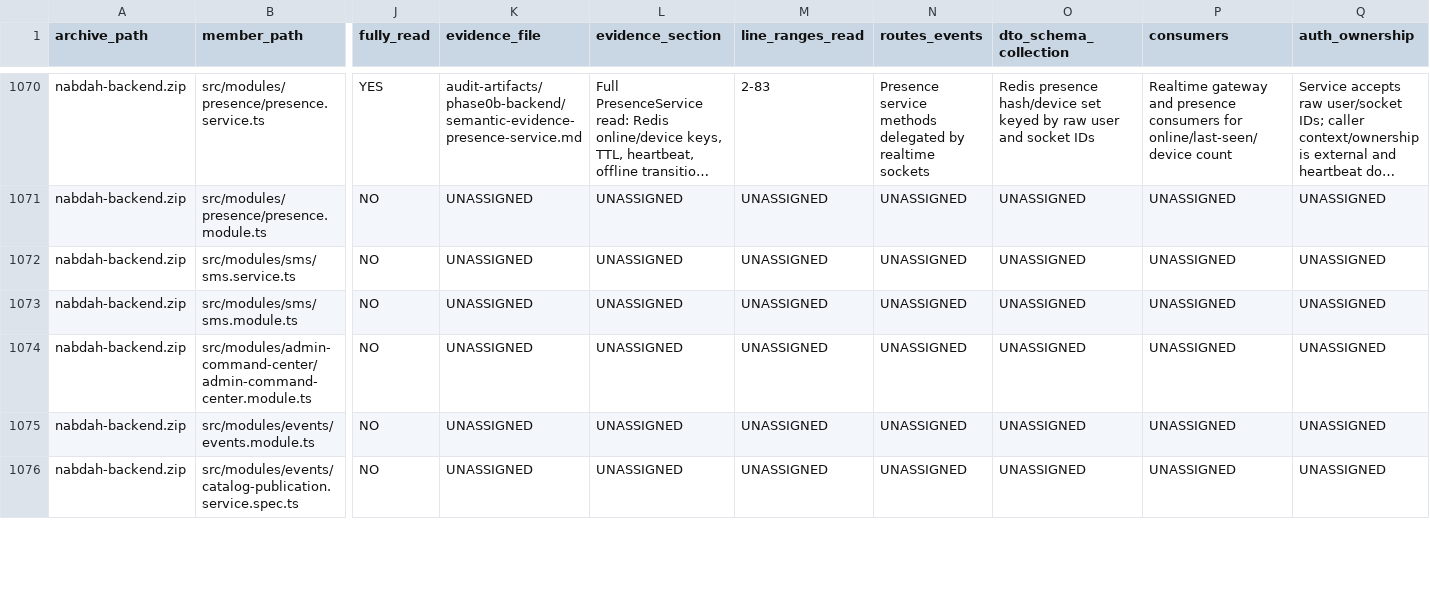
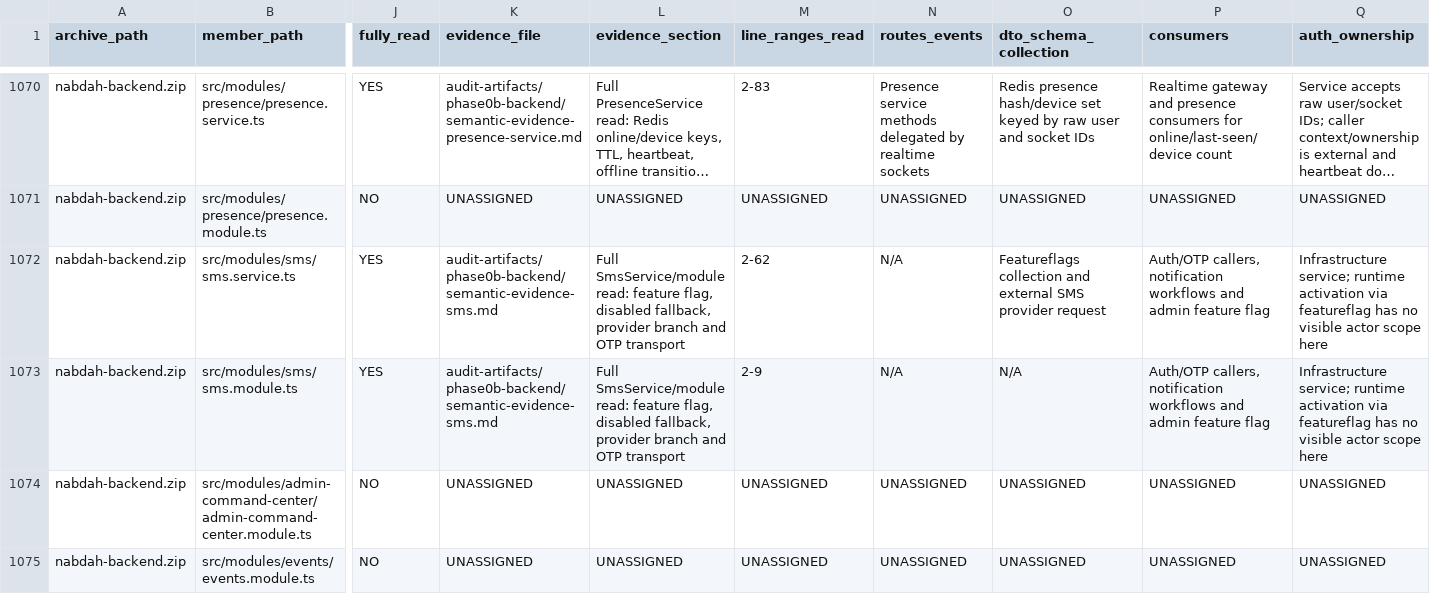
Before and after one commit to obaid08642-ops/new, a TSV file: audit-artifacts/phase0b-backend/NABD_Phase0B_Backend_Semantic_Read_Manifest_2026-08-24.tsv, drawn as a sheet; only a part is shown, gaps mark what is left out; the shorter side is filled out with more unchanged rows; long unchanged cells end in …; the diff covers the shown part only; the diff names each change by its address in the sheet, - before the commit and + after, or states it on an @@ line.

Commit message:
audit: document sms transport surface

```diff
--- a/audit-artifacts/phase0b-backend/NABD_Phase0B_Backend_Semantic_Read_Manifest_2026-08-24.tsv
+++ b/audit-artifacts/phase0b-backend/NABD_Phase0B_Backend_Semantic_Read_Manifest_2026-08-24.tsv
-J1072:J1073 (fully_read): NO
+J1072:J1073 (fully_read): YES
-K1072:K1073 (evidence_file): UNASSIGNED
+K1072:K1073 (evidence_file): audit-artifacts/phase0b-backend/semantic-evidence-sms.md
-L1072:L1073 (evidence_section): UNASSIGNED
+L1072:L1073 (evidence_section): Full SmsService/module read: feature flag, disabled fallback, provider branch and OTP transport
-M1072 (line_ranges_read): UNASSIGNED
+M1072 (line_ranges_read): 2-62
-N1072:N1073 (routes_events): UNASSIGNED
+N1072:N1073 (routes_events): N/A
-O1072 (dto_schema_collection): UNASSIGNED
+O1072 (dto_schema_collection): Featureflags collection and external SMS provider request
-P1072:P1073 (consumers): UNASSIGNED
+P1072:P1073 (consumers): Auth/OTP callers, notification workflows and admin feature flag
-Q1072:Q1073 (auth_ownership): UNASSIGNED
+Q1072:Q1073 (auth_ownership): Infrastructure service; runtime activation via featureflag has no visible actor scope here
-M1073 (line_ranges_read): UNASSIGNED
+M1073 (line_ranges_read): 2-9
-O1073 (dto_schema_collection): UNASSIGNED
+O1073 (dto_schema_collection): N/A
```
Also changed, not shown: 8 edited cells elsewhere in this file, 3 other files.
